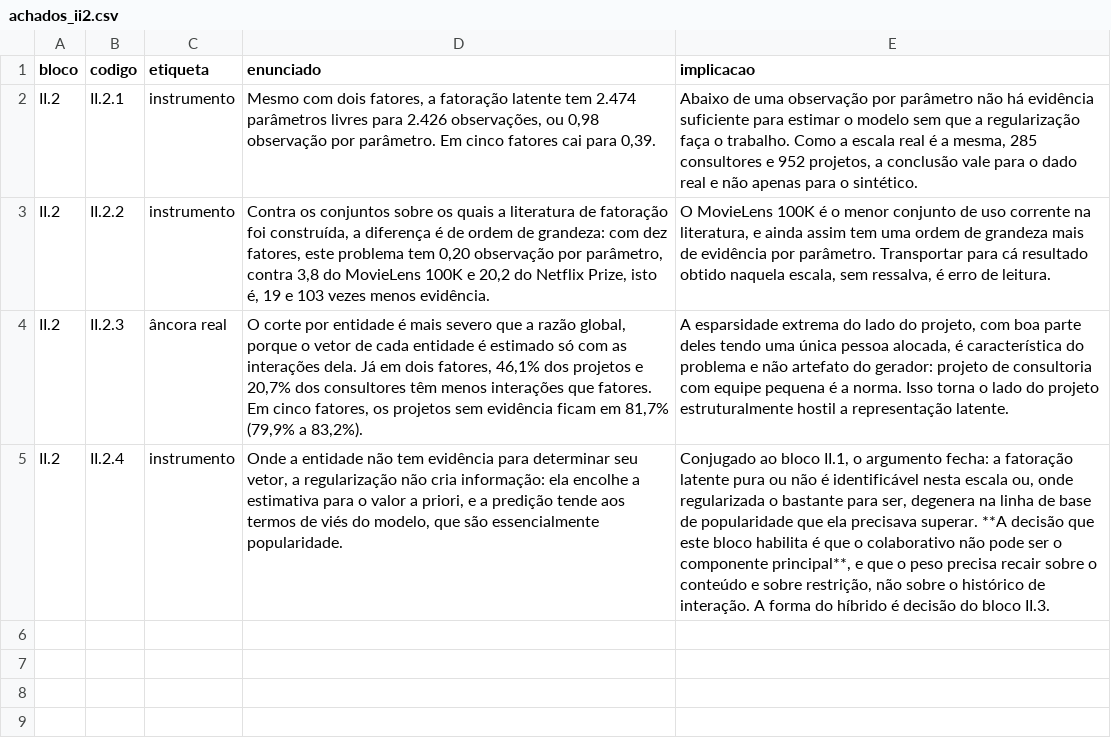
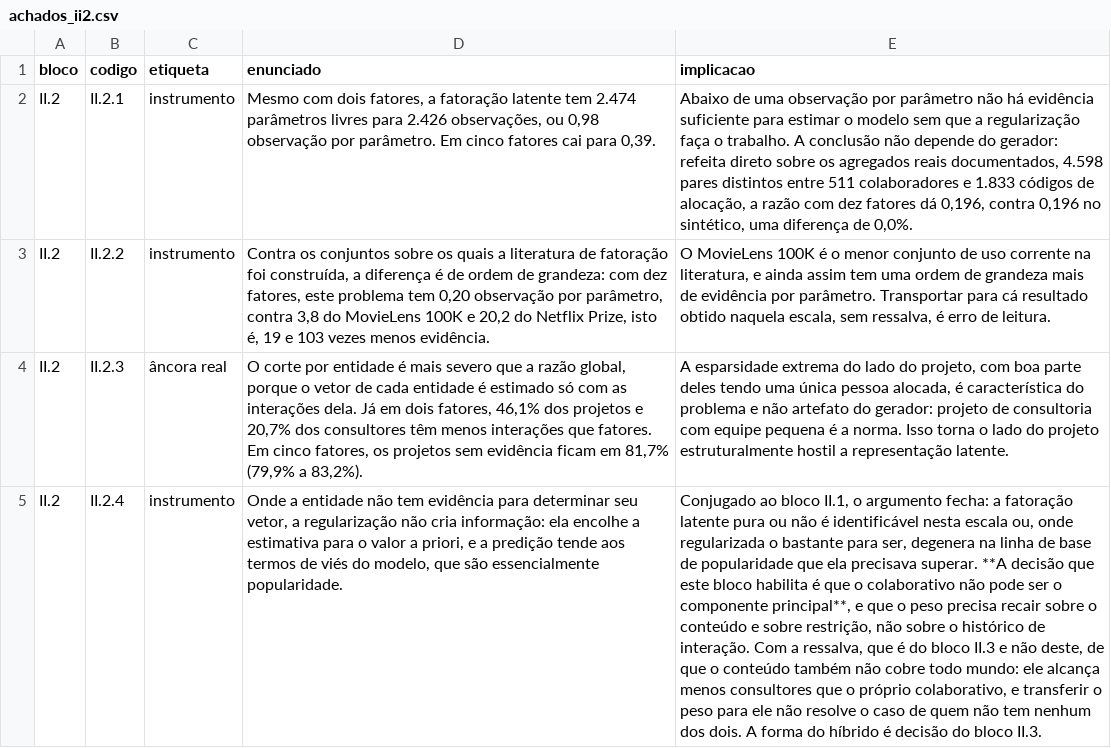
Before and after one commit to rafamesqm/allocation-framework, a CSV file: outputs/tables/achados_ii2.csv, drawn as a sheet; the diff names each change by its address in the sheet, - before the commit and + after, or states it on an @@ line.

Commit message:
feat: ancora a identificabilidade do bloco II.2 nos agregados reais
A razao de observacoes por parametro era calculada so sobre o sintetico,
e afirmar que ela valia para o real dependia de o gerador ter acertado a
escala. Os agregados reais estao documentados em mapeamento_schema:
4.598 pares distintos entre 511 colaboradores e 1.833 codigos de
alocacao. Com dez fatores dao 0,196, contra 0,196 do sintetico, 0,02% de
diferenca.

A conclusao do bloco passa a nao depender do gerador em nada, que e um
ganho maior que qualquer recalibracao: e calculavel direto do agregado
real.

A figura desenha a curva real e nao a sintetica, porque plotar as duas
daria linhas sobrepostas que o leitor le como defeito de renderizacao. A
tabela mostra as duas lado a lado, que e onde a coincidencia aparece. A
nota de fonte da figura muda junto, porque ela nao desenha mais dado
sintetico e repetir a nota padrao afirmaria procedencia errada.

Fica registrada a ressalva que acompanha o numero real: o join que
produziu os 4.598 pares supoe que ID e Cod. Colaborador sao a mesma
chave, o que nunca foi confirmado e nao ha mais como confirmar. Para
comparar ordem de grandeza, seria preciso errar por mais de uma ordem
para a conclusao mudar.

```diff
--- a/outputs/tables/achados_ii2.csv
+++ b/outputs/tables/achados_ii2.csv
-E2 (implicacao): …o trabalho. Como a escala real é a mesma, 285 consultores e 952 projetos, a conclusão vale para o dado real e não apenas para o sintético.
+E2 (implicacao): …o trabalho. A conclusão não depende do gerador: refeita direto sobre os agregados reais documentados, 4.598 pares distintos entre 511 colaboradores e 1.833 códigos de alocação, a razão com dez fatores dá 0,196, contra 0,196 no sintético, uma diferença de 0,0%.
-E5 (implicacao): …de interação. A forma…
+E5 (implicacao): …de interação. Com a ressalva, que é do bloco II.3 e não deste, de que o conteúdo também não cobre todo mundo: ele alcança menos consultores que o próprio colaborativo, e transferir o peso para ele não resolve o caso de quem não tem nenhum dos dois. A forma…
```
Also changed, not shown: outputs/tables/ii2_comparacao_porte.csv, 6 other files.
